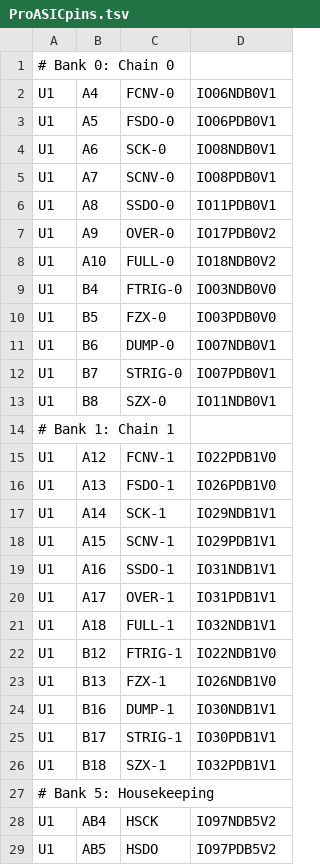
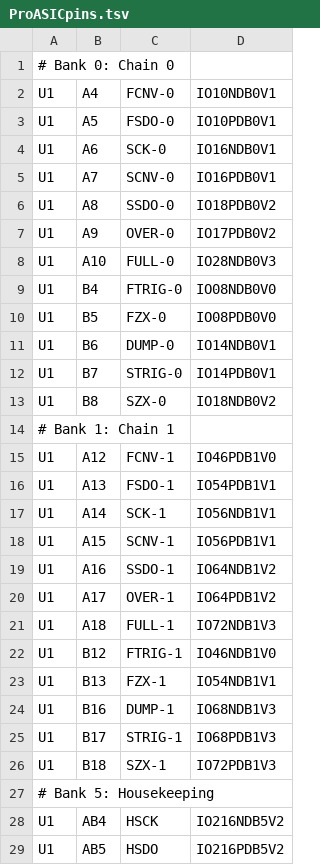
Before and after one commit to noqsi/Mcadam, a TSV file: Circuits/Schematic/ProASICpins.tsv, drawn as a sheet; only a part is shown; the diff covers the shown part only.

```diff
--- a/Circuits/Schematic/ProASICpins.tsv
+++ b/Circuits/Schematic/ProASICpins.tsv
@@ -1,29 +1,29 @@
 # Bank 0: Chain 0
-U1	A4	FCNV-0	IO06NDB0V1
-U1	A5	FSDO-0	IO06PDB0V1
-U1	A6	SCK-0	IO08NDB0V1
-U1	A7	SCNV-0	IO08PDB0V1
-U1	A8	SSDO-0	IO11PDB0V1
+U1	A4	FCNV-0	IO10NDB0V1
+U1	A5	FSDO-0	IO10PDB0V1
+U1	A6	SCK-0	IO16NDB0V1
+U1	A7	SCNV-0	IO16PDB0V1
+U1	A8	SSDO-0	IO18PDB0V2
 U1	A9	OVER-0	IO17PDB0V2
-U1	A10	FULL-0	IO18NDB0V2
-U1	B4	FTRIG-0	IO03NDB0V0
-U1	B5	FZX-0	IO03PDB0V0
-U1	B6	DUMP-0	IO07NDB0V1
-U1	B7	STRIG-0	IO07PDB0V1
-U1	B8	SZX-0	IO11NDB0V1
+U1	A10	FULL-0	IO28NDB0V3
+U1	B4	FTRIG-0	IO08NDB0V0
+U1	B5	FZX-0	IO08PDB0V0
+U1	B6	DUMP-0	IO14NDB0V1
+U1	B7	STRIG-0	IO14PDB0V1
+U1	B8	SZX-0	IO18NDB0V2
 # Bank 1: Chain 1
-U1	A12	FCNV-1	IO22PDB1V0
-U1	A13	FSDO-1	IO26PDB1V0
-U1	A14	SCK-1	IO29NDB1V1
-U1	A15	SCNV-1	IO29PDB1V1
-U1	A16	SSDO-1	IO31NDB1V1
-U1	A17	OVER-1	IO31PDB1V1
-U1	A18	FULL-1	IO32NDB1V1
-U1	B12	FTRIG-1	IO22NDB1V0
-U1	B13	FZX-1	IO26NDB1V0
-U1	B16	DUMP-1	IO30NDB1V1
-U1	B17	STRIG-1	IO30PDB1V1
-U1	B18	SZX-1	IO32PDB1V1
+U1	A12	FCNV-1	IO46PDB1V0
+U1	A13	FSDO-1	IO54PDB1V1
+U1	A14	SCK-1	IO56NDB1V1
+U1	A15	SCNV-1	IO56PDB1V1
+U1	A16	SSDO-1	IO64NDB1V2
+U1	A17	OVER-1	IO64PDB1V2
+U1	A18	FULL-1	IO72NDB1V3
+U1	B12	FTRIG-1	IO46NDB1V0
+U1	B13	FZX-1	IO54NDB1V1
+U1	B16	DUMP-1	IO68NDB1V3
+U1	B17	STRIG-1	IO68PDB1V3
+U1	B18	SZX-1	IO72PDB1V3
 # Bank 5: Housekeeping
-U1	AB4	HSCK	IO97NDB5V2
-U1	AB5	HSDO	IO97PDB5V2
+U1	AB4	HSCK	IO216NDB5V2
+U1	AB5	HSDO	IO216PDB5V2
```
Also changed, not shown: 9 added rows and 20 edited cells elsewhere in this file, 1 other file.
